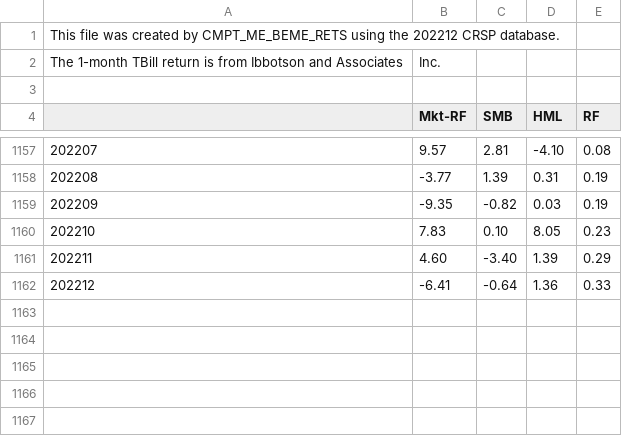
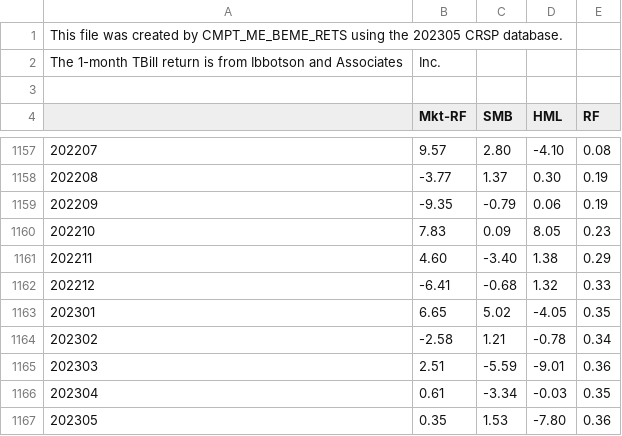
Before and after one commit to zxcxyz/famafrench-explore, a CSV file: data/F-F_Research_Data_Factors.CSV, drawn as a sheet; only a part is shown, gaps mark what is left out; the diff covers the shown part only.

```diff
--- a/data/F-F_Research_Data_Factors.CSV
+++ b/data/F-F_Research_Data_Factors.CSV
@@ -1,2 +1,2 @@
-This file was created by CMPT_ME_BEME_RETS using the 202212 CRSP database.
+This file was created by CMPT_ME_BEME_RETS using the 202305 CRSP database.
 The 1-month TBill return is from Ibbotson and Associates, Inc.
@@ -1157,6 +1157,11 @@ The 1-month TBill return is from Ibbotson and Associates, Inc.
-202207,    9.57,    2.81,   -4.10,    0.08
-202208,   -3.77,    1.39,    0.31,    0.19
-202209,   -9.35,   -0.82,    0.03,    0.19
-202210,    7.83,    0.10,    8.05,    0.23
-202211,    4.60,   -3.40,    1.39,    0.29
-202212,   -6.41,   -0.64,    1.36,    0.33
+202207,    9.57,    2.80,   -4.10,    0.08
+202208,   -3.77,    1.37,    0.30,    0.19
+202209,   -9.35,   -0.79,    0.06,    0.19
+202210,    7.83,    0.09,    8.05,    0.23
+202211,    4.60,   -3.40,    1.38,    0.29
+202212,   -6.41,   -0.68,    1.32,    0.33
+202301,    6.65,    5.02,   -4.05,    0.35
+202302,   -2.58,    1.21,   -0.78,    0.34
+202303,    2.51,   -5.59,   -9.01,    0.36
+202304,    0.61,   -3.34,   -0.03,    0.35
+202305,    0.35,    1.53,   -7.80,    0.36
```
Also changed, not shown: 54 edited cells elsewhere in this file.
